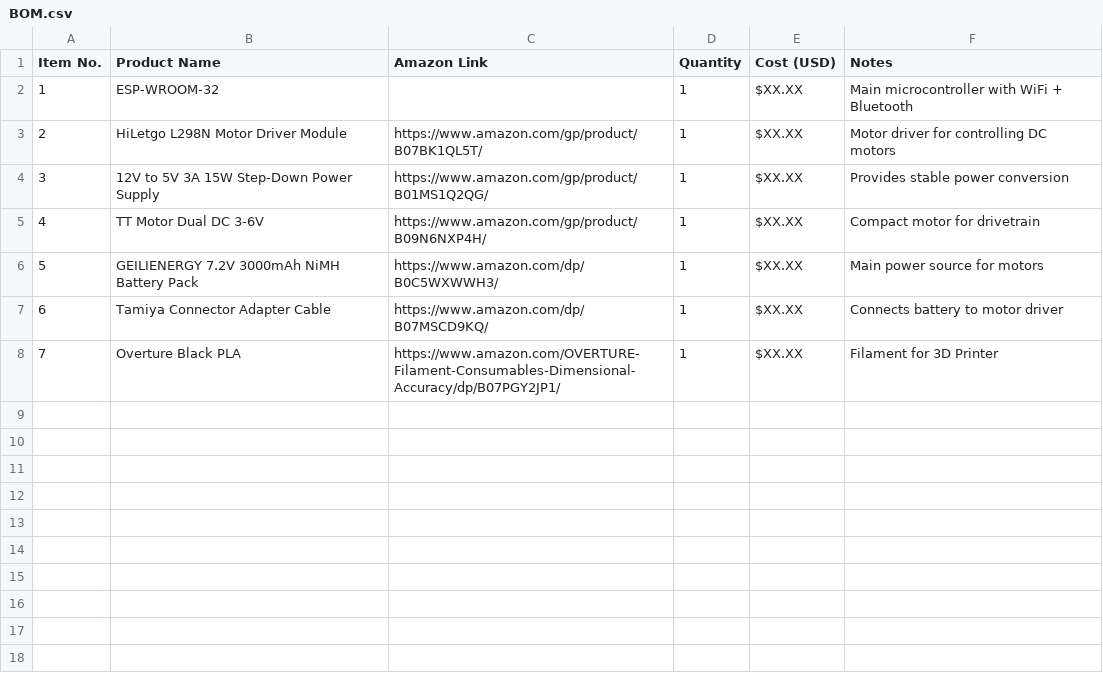
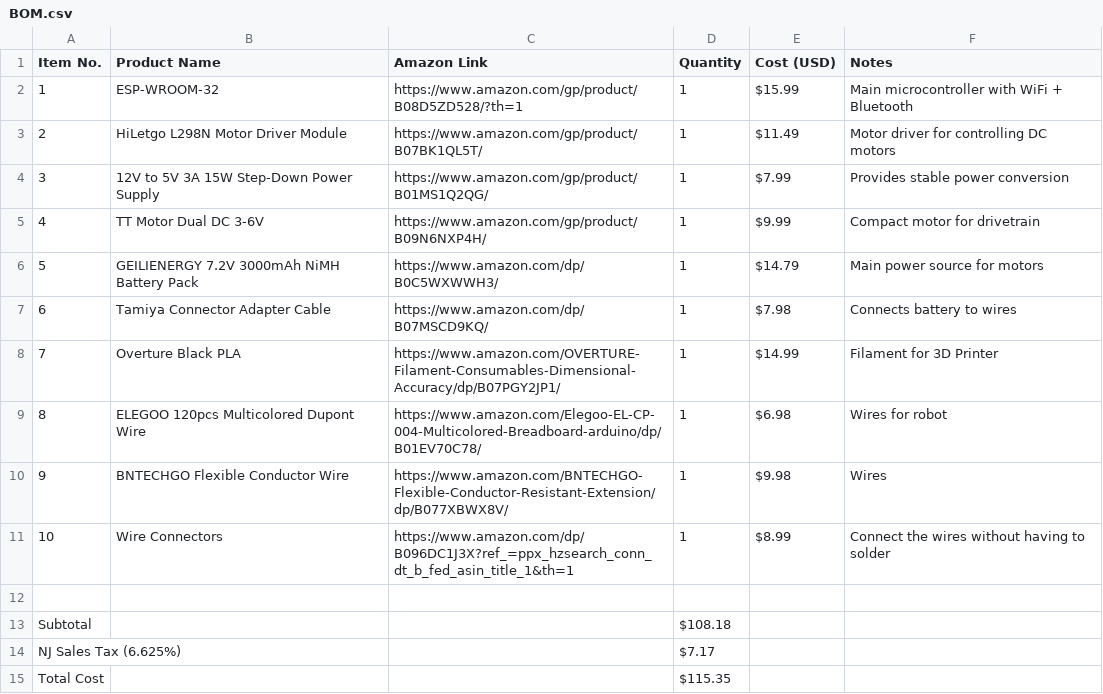
Before and after one commit to Kings-Indian/MyFirstRobotCAD, a CSV file: BOM.csv, drawn as a sheet.

Commit message:
Update BOM.csv

```diff
--- a/BOM.csv
+++ b/BOM.csv
@@ -1,8 +1,15 @@
 Item No.,Product Name,Amazon Link,Quantity,Cost (USD),Notes
-1,"ESP-WROOM-32",,1,"$XX.XX","Main microcontroller with WiFi + Bluetooth"
-2,"HiLetgo L298N Motor Driver Module","https://www.amazon.com/gp/product/B07BK1QL5T/",1,"$XX.XX","Motor driver for controlling DC motors"
-3,"12V to 5V 3A 15W Step-Down Power Supply","https://www.amazon.com/gp/product/B01MS1Q2QG/",1,"$XX.XX","Provides stable power conversion"
-4,"TT Motor Dual DC 3-6V","https://www.amazon.com/gp/product/B09N6NXP4H/",1,"$XX.XX","Compact motor for drivetrain"
-5,"GEILIENERGY 7.2V 3000mAh NiMH Battery Pack","https://www.amazon.com/dp/B0C5WXWWH3/",1,"$XX.XX","Main power source for motors"
-6,"Tamiya Connector Adapter Cable","https://www.amazon.com/dp/B07MSCD9KQ/",1,"$XX.XX","Connects battery to motor driver"
-7,"Overture Black PLA","https://www.amazon.com/OVERTURE-Filament-Consumables-Dimensional-Accuracy/dp/B07PGY2JP1/",1,"$XX.XX","Filament for 3D Printer"
+1,"ESP-WROOM-32","https://www.amazon.com/gp/product/B08D5ZD528/?th=1",1,"$15.99","Main microcontroller with WiFi + Bluetooth"
+2,"HiLetgo L298N Motor Driver Module","https://www.amazon.com/gp/product/B07BK1QL5T/",1,"$11.49","Motor driver for controlling DC motors"
+3,"12V to 5V 3A 15W Step-Down Power Supply","https://www.amazon.com/gp/product/B01MS1Q2QG/",1,"$7.99","Provides stable power conversion"
+4,"TT Motor Dual DC 3-6V","https://www.amazon.com/gp/product/B09N6NXP4H/",1,"$9.99","Compact motor for drivetrain"
+5,"GEILIENERGY 7.2V 3000mAh NiMH Battery Pack","https://www.amazon.com/dp/B0C5WXWWH3/",1,"$14.79","Main power source for motors"
+6,"Tamiya Connector Adapter Cable","https://www.amazon.com/dp/B07MSCD9KQ/",1,"$7.98","Connects battery to wires"
+7,"Overture Black PLA","https://www.amazon.com/OVERTURE-Filament-Consumables-Dimensional-Accuracy/dp/B07PGY2JP1/",1,"$14.99","Filament for 3D Printer"
+8,"ELEGOO 120pcs Multicolored Dupont Wire","https://www.amazon.com/Elegoo-EL-CP-004-Multicolored-Breadboard-arduino/dp/B01EV70C78/",1,"$6.98","Wires for robot"
+9,"BNTECHGO Flexible Conductor Wire","https://www.amazon.com/BNTECHGO-Flexible-Conductor-Resistant-Extension/dp/B077XBWX8V/",1,"$9.98","Wires"
+10,"Wire Connectors","https://www.amazon.com/dp/B096DC1J3X?ref_=ppx_hzsearch_conn_dt_b_fed_asin_title_1&th=1",1,"$8.99","Connect the wires without having to solder"
+
+Subtotal,,,"$108.18",
+NJ Sales Tax (6.625%),,,"$7.17",
+Total Cost,,,"$115.35",
```
